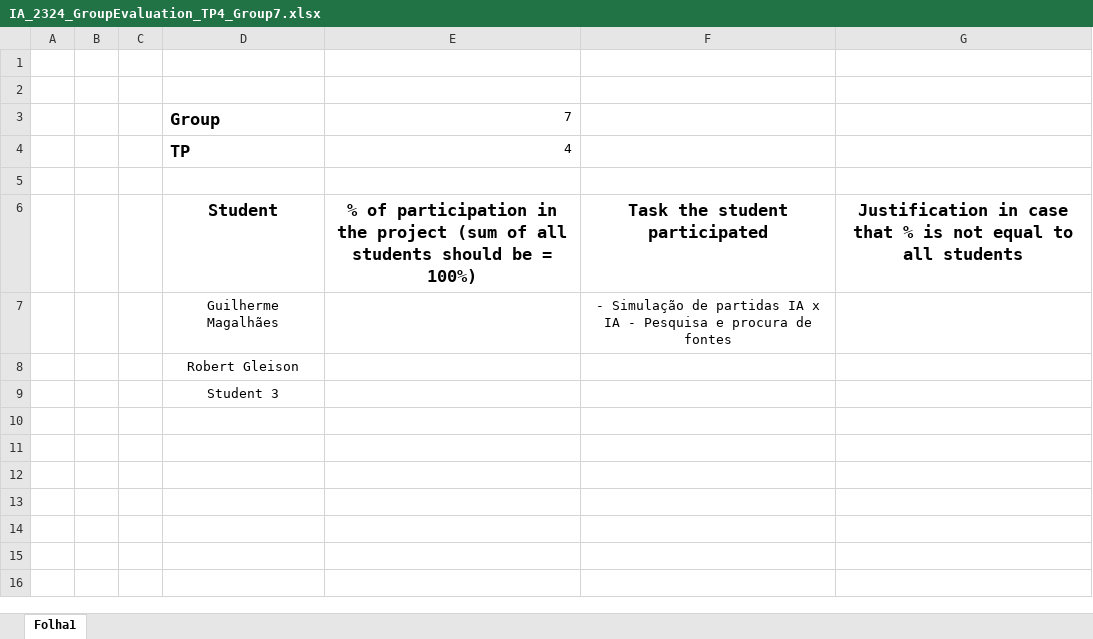
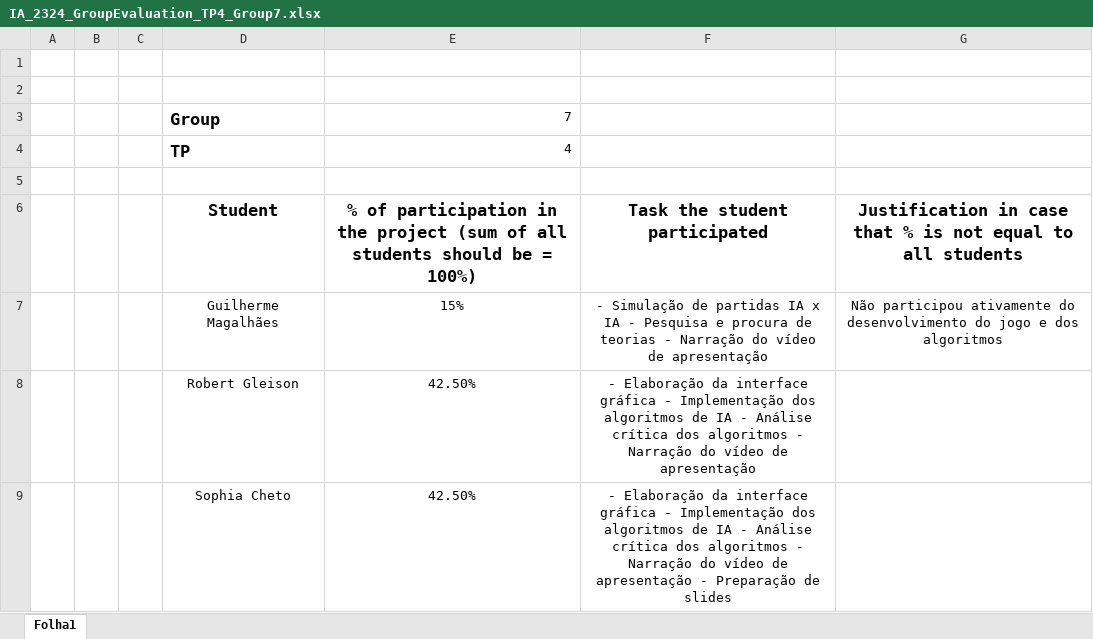
Before and after one commit to sophiacheto/entrega-connect4, an Excel workbook: IA_2324_GroupEvaluation_TP4_Group7.xlsx, sheet Folha1, drawn as a sheet; values as stored, in another font and other column widths than the file's, no borders; removed rows and columns are numbered as before the commit, all else as after; the diff names each change by its address in the sheet, - before the commit and + after, or states it on an @@ line.

Commit message:
uploaded excel

```diff
--- a/IA_2324_GroupEvaluation_TP4_Group7.xlsx (sheet Folha1)
+++ b/IA_2324_GroupEvaluation_TP4_Group7.xlsx (sheet Folha1)
-row 7:  |  |  | Guilherme Magalhães |  | - Simulação de partidas IA x IA - Pesquisa e procura de fontes
-row 8:  |  |  | Robert Gleison
-row 9:  |  |  | Student 3
+row 7:  |  |  | Guilherme Magalhães | 15% | - Simulação de partidas IA x IA - Pesquisa e procura de teorias - Narração do vídeo de apresentação | Não participou ativamente do desenvolvimento do jogo e dos algoritmos
+row 8:  |  |  | Robert Gleison | 42.50% | - Elaboração da interface gráfica - Implementação dos algoritmos de IA - Análise crítica dos algoritmos - Narração do vídeo de apresentação
+row 9:  |  |  | Sophia Cheto | 42.50% | - Elaboração da interface gráfica - Implementação dos algoritmos de IA - Análise crítica dos algoritmos - Narração do vídeo de apresentação - Preparação de slides
```
